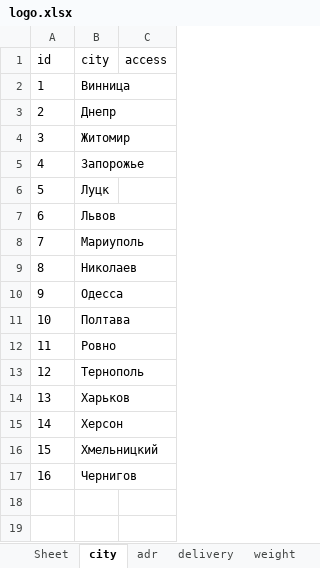
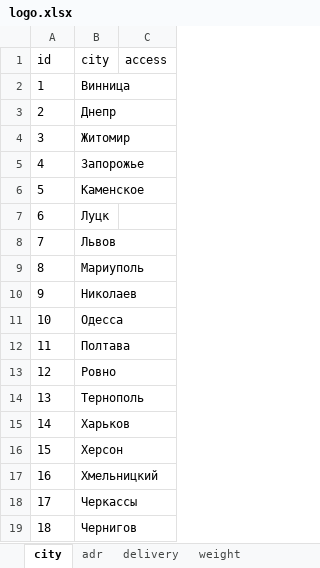
Before and after one commit to sharkevolution/tiren_test, an Excel workbook: mybot/project/controllers/logo.xlsx, sheet city, drawn as a sheet; values as stored, in another font and other column widths than the file's, no borders; addresses are those after the commit; the diff names each change by its address in the sheet, - before the commit and + after, or states it on an @@ line.

```diff
--- a/mybot/project/controllers/logo.xlsx (sheet city)
+++ b/mybot/project/controllers/logo.xlsx (sheet city)
-sheet tab: Sheet
+row 6: 5 | Каменское
@@ column A (id) renumbered from row 7 down @@
+row 18: 17 | Черкассы
```
Also changed, not shown: sheet adr, sheet delivery, 1 other file.
